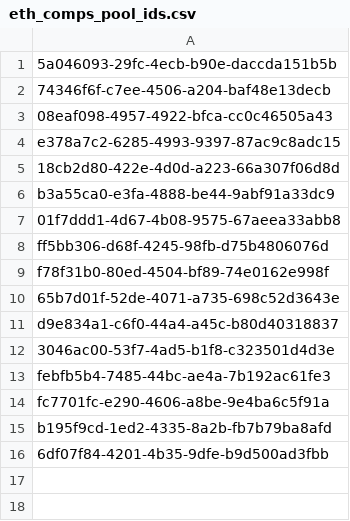
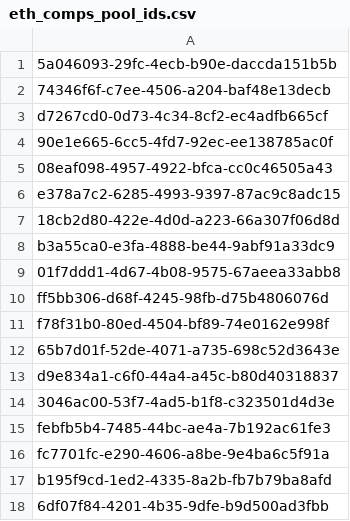
Before and after one commit to ivancamps/defi-lp-landscape, a CSV file: eth_comps_pool_ids.csv, drawn as a sheet; the diff names each change by its address in the sheet, - before the commit and + after, or states it on an @@ line.

```diff
--- a/eth_comps_pool_ids.csv
+++ b/eth_comps_pool_ids.csv
+row 3: d7267cd0-0d73-4c34-8cf2-ec4adfb665cf
+row 4: 90e1e665-6cc5-4fd7-92ec-ee138785ac0f
```
Also changed, not shown: base_stable_comps_pool_ids.csv, stable_pool_ids.csv, 5 other files.
